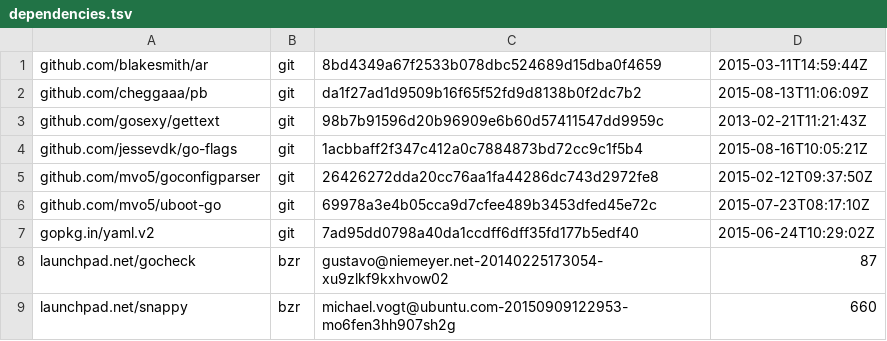
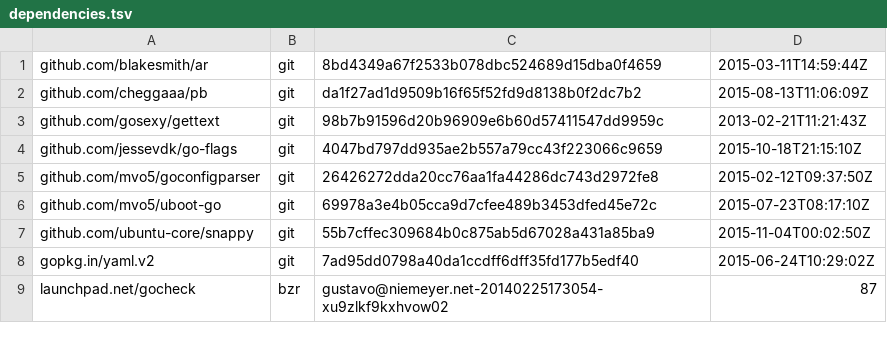
Before and after one commit to chenhan1218/goget-ubuntu-touch, a TSV file: dependencies.tsv, drawn as a sheet.

Commit message:
updated deps

```diff
--- a/dependencies.tsv
+++ b/dependencies.tsv
@@ -3,7 +3,7 @@ github.com/cheggaaa/pb	git	da1f27ad1d9509b16f65f52fd9d8138b0f2dc7b2	2015-08-13T1
 github.com/gosexy/gettext	git	98b7b91596d20b96909e6b60d57411547dd9959c	2013-02-21T11:21:43Z
-github.com/jessevdk/go-flags	git	1acbbaff2f347c412a0c7884873bd72cc9c1f5b4	2015-08-16T10:05:21Z
+github.com/jessevdk/go-flags	git	4047bd797dd935ae2b557a79cc43f223066c9659	2015-10-18T21:15:10Z
 github.com/mvo5/goconfigparser	git	26426272dda20cc76aa1fa44286dc743d2972fe8	2015-02-12T09:37:50Z
 github.com/mvo5/uboot-go	git	69978a3e4b05cca9d7cfee489b3453dfed45e72c	2015-07-23T08:17:10Z
+github.com/ubuntu-core/snappy	git	55b7cffec309684b0c875ab5d67028a431a85ba9	2015-11-04T00:02:50Z
 gopkg.in/yaml.v2	git	7ad95dd0798a40da1ccdff6dff35fd177b5edf40	2015-06-24T10:29:02Z
 launchpad.net/gocheck	bzr	gustavo@niemeyer.net-20140225173054-xu9zlkf9kxhvow02	87
-launchpad.net/snappy	bzr	michael.vogt@ubuntu.com-20150909122953-mo6fen3hh907sh2g	660
```
